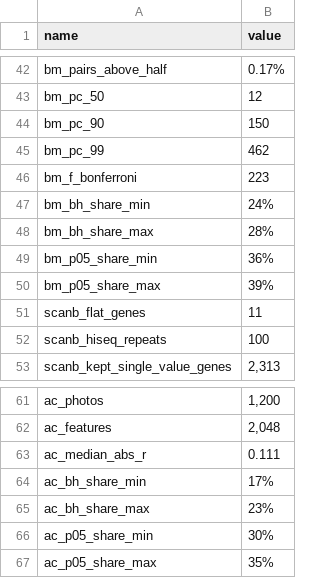
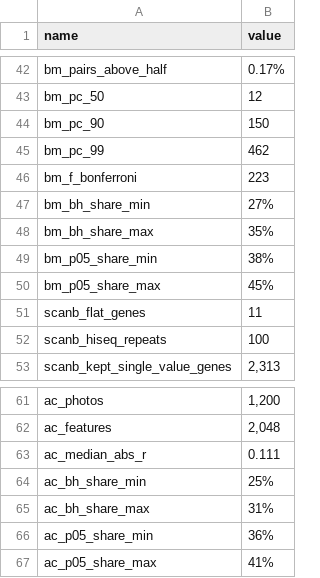
Before and after one commit to drormeir/featsel, a CSV file: results/data_facts.csv, drawn as a sheet; only a part is shown, gaps mark what is left out.

```diff
--- a/results/data_facts.csv
+++ b/results/data_facts.csv
@@ -46,6 +46,6 @@ bm_pc_99,462
 bm_f_bonferroni,223
-bm_bh_share_min,24%
-bm_bh_share_max,28%
-bm_p05_share_min,36%
-bm_p05_share_max,39%
+bm_bh_share_min,27%
+bm_bh_share_max,35%
+bm_p05_share_min,38%
+bm_p05_share_max,45%
 scanb_flat_genes,11
@@ -63,5 +63,5 @@ ac_features,"2,048"
 ac_median_abs_r,0.111
-ac_bh_share_min,17%
-ac_bh_share_max,23%
-ac_p05_share_min,30%
-ac_p05_share_max,35%
+ac_bh_share_min,25%
+ac_bh_share_max,31%
+ac_p05_share_min,36%
+ac_p05_share_max,41%
```
Also changed, not shown: 4 other files.
